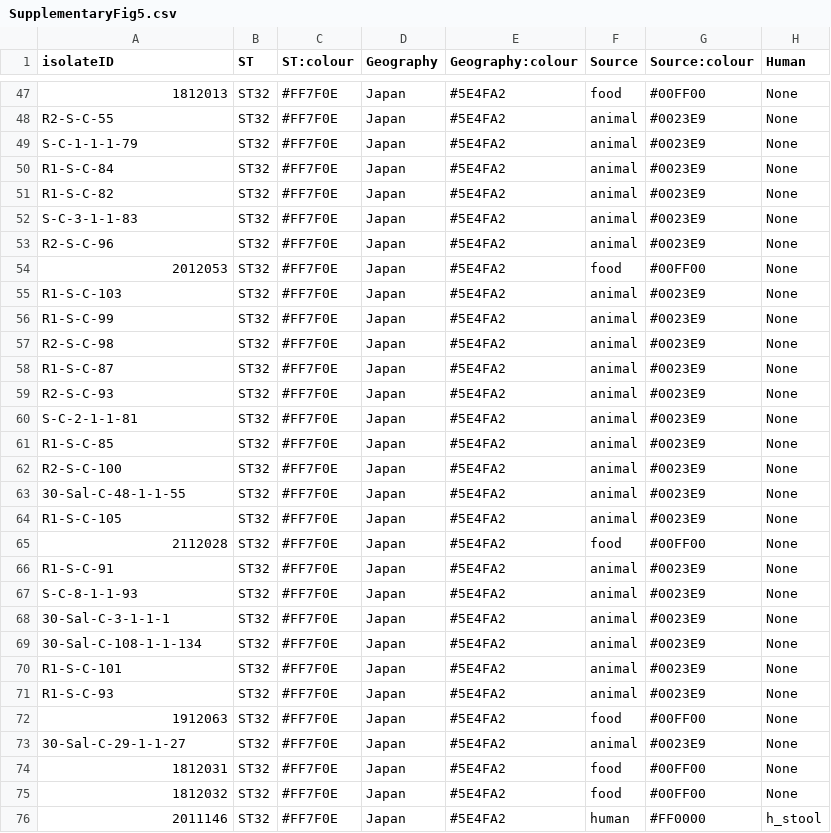
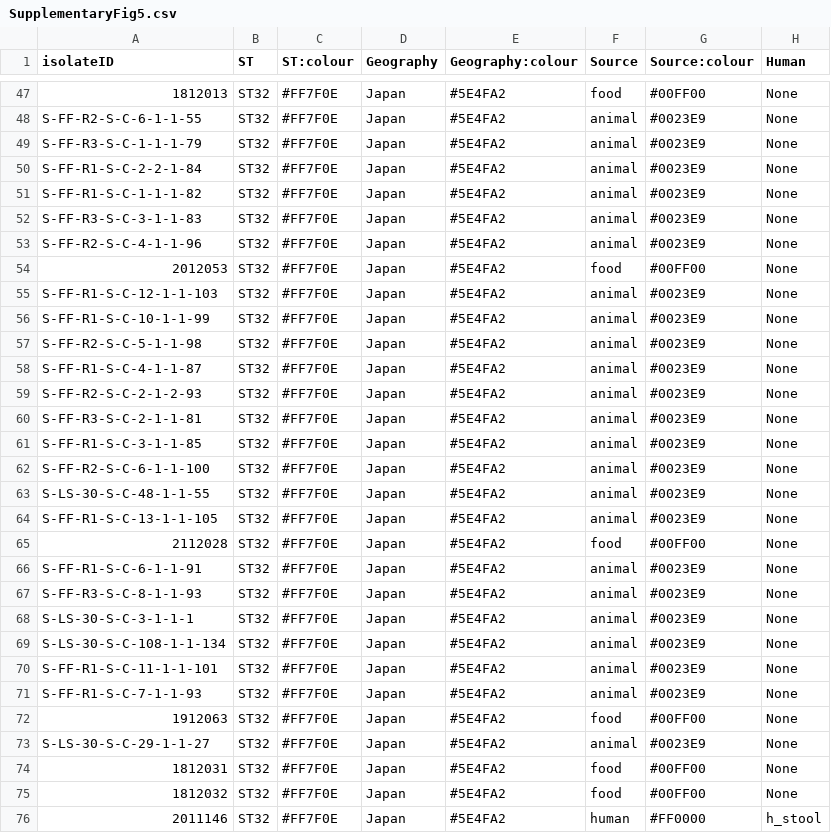
Before and after one commit to bioprojects/OneHealth_food_surveillance_paper, a CSV file: SupplFig5/SupplementaryFig5.csv, drawn as a sheet; only a part is shown, gaps mark what is left out; the diff covers the shown part only; the diff names each change by its address in the sheet, - before the commit and + after, or states it on an @@ line.

```diff
--- a/SupplFig5/SupplementaryFig5.csv
+++ b/SupplFig5/SupplementaryFig5.csv
-A48 (isolateID): R2-S-C-55
+A48 (isolateID): S-FF-R2-S-C-6-1-1-55
-A49 (isolateID): S-C-1-1-1-79
+A49 (isolateID): S-FF-R3-S-C-1-1-1-79
-A50 (isolateID): R1-S-C-84
+A50 (isolateID): S-FF-R1-S-C-2-2-1-84
-A51 (isolateID): R1-S-C-82
+A51 (isolateID): S-FF-R1-S-C-1-1-1-82
-A52 (isolateID): S-C-3-1-1-83
+A52 (isolateID): S-FF-R3-S-C-3-1-1-83
-A53 (isolateID): R2-S-C-96
+A53 (isolateID): S-FF-R2-S-C-4-1-1-96
-A55 (isolateID): R1-S-C-103
+A55 (isolateID): S-FF-R1-S-C-12-1-1-103
-A56 (isolateID): R1-S-C-99
+A56 (isolateID): S-FF-R1-S-C-10-1-1-99
-A57 (isolateID): R2-S-C-98
+A57 (isolateID): S-FF-R2-S-C-5-1-1-98
-A58 (isolateID): R1-S-C-87
+A58 (isolateID): S-FF-R1-S-C-4-1-1-87
-A59 (isolateID): R2-S-C-93
+A59 (isolateID): S-FF-R2-S-C-2-1-2-93
-A60 (isolateID): S-C-2-1-1-81
+A60 (isolateID): S-FF-R3-S-C-2-1-1-81
-A61 (isolateID): R1-S-C-85
+A61 (isolateID): S-FF-R1-S-C-3-1-1-85
-A62 (isolateID): R2-S-C-100
+A62 (isolateID): S-FF-R2-S-C-6-1-1-100
-A63 (isolateID): 30-Sal-C-48-1-1-55
+A63 (isolateID): S-LS-30-S-C-48-1-1-55
-A64 (isolateID): R1-S-C-105
+A64 (isolateID): S-FF-R1-S-C-13-1-1-105
-A66 (isolateID): R1-S-C-91
+A66 (isolateID): S-FF-R1-S-C-6-1-1-91
-A67 (isolateID): S-C-8-1-1-93
+A67 (isolateID): S-FF-R3-S-C-8-1-1-93
-A68 (isolateID): 30-Sal-C-3-1-1-1
+A68 (isolateID): S-LS-30-S-C-3-1-1-1
-A69 (isolateID): 30-Sal-C-108-1-1-134
+A69 (isolateID): S-LS-30-S-C-108-1-1-134
-A70 (isolateID): R1-S-C-101
+A70 (isolateID): S-FF-R1-S-C-11-1-1-101
-A71 (isolateID): R1-S-C-93
+A71 (isolateID): S-FF-R1-S-C-7-1-1-93
-A73 (isolateID): 30-Sal-C-29-1-1-27
+A73 (isolateID): S-LS-30-S-C-29-1-1-27
```
Also changed, not shown: 56 edited cells elsewhere in this file, Fig1/Fig1.csv, Fig4/Fig4_Ccoli.csv, 11 other files.
